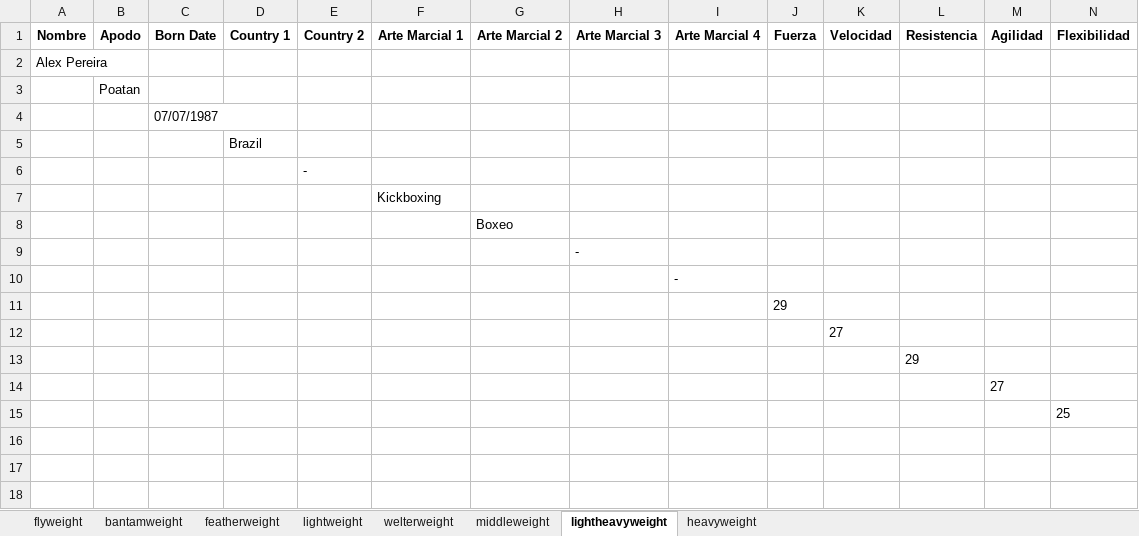
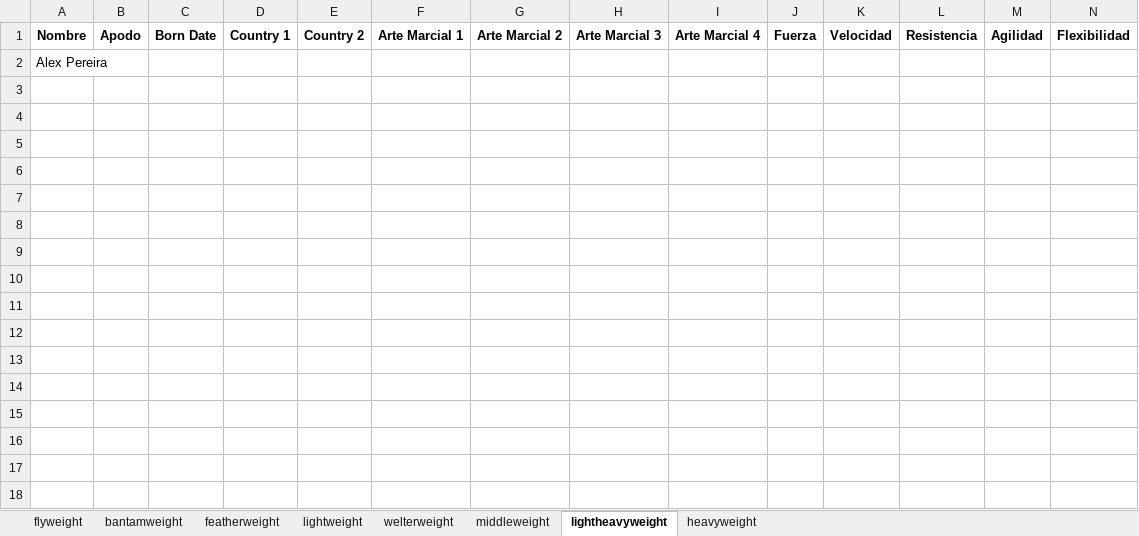
Before and after one commit to kodebidean/UFC-NextChampApp, an Excel workbook: 0-UFCnextChamp-Sheet.xlsx, sheet lightheavyweight, drawn as a sheet; only a part is shown; values as stored, in another font and other column widths than the file's, no borders; rows hold the shown columns only; the diff names each change by its address in the sheet, - before the commit and + after, or states it on an @@ line.

```diff
--- a/0-UFCnextChamp-Sheet.xlsx (sheet lightheavyweight)
+++ b/0-UFCnextChamp-Sheet.xlsx (sheet lightheavyweight)
-row 3:  | Poatan
-row 4:  |  | 07/07/1987
-row 5:  |  |  | Brazil
-row 6:  |  |  |  | -
-row 7:  |  |  |  |  | Kickboxing
-row 8:  |  |  |  |  |  | Boxeo
-row 9:  |  |  |  |  |  |  | -
-row 10:  |  |  |  |  |  |  |  | -
-row 11:  |  |  |  |  |  |  |  |  | 29
-row 12:  |  |  |  |  |  |  |  |  |  | 27
-row 13:  |  |  |  |  |  |  |  |  |  |  | 29
-row 14:  |  |  |  |  |  |  |  |  |  |  |  | 27
-row 15:  |  |  |  |  |  |  |  |  |  |  |  |  | 25
-row 16: (empty)
-row 17: (empty)
-row 18: (empty)
```
Also changed, not shown: sheet heavyweight, sheet welterweight, sheet lightweight, sheet middleweight, sheet bantamweight, sheet featherweight, 1 more sheet, 2 other files.
